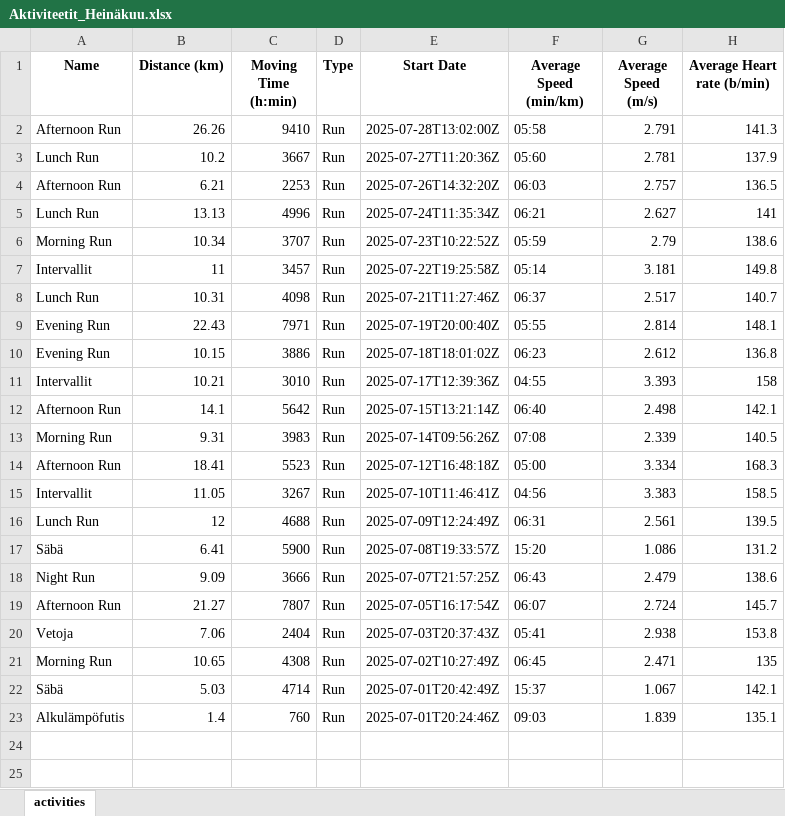
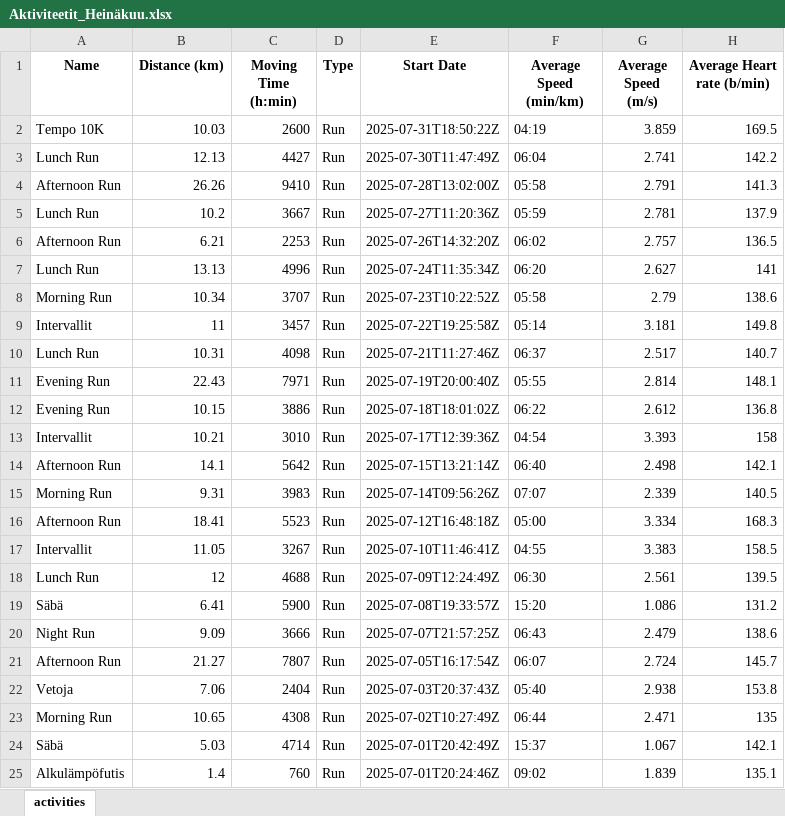
Before and after one commit to Jupesate/running_stat, an Excel workbook: Aktiviteetit/Vuosi_2025/Aktiviteetit_Heinäkuu.xlsx, sheet activities, drawn as a sheet; values as stored, in another font and other column widths than the file's, no borders; addresses are those after the commit; the diff names each change by its address in the sheet, - before the commit and + after, or states it on an @@ line.

Commit message:
Huomattu Bugi, jossa jostain syystä olin katsonu aktiviteetit ennen vikaa päivää enkä ennen seuraavan kuukauden ekaa päivää. Tämä korjattu toivottavasti nyt ei tule bugeja enään. Tämän takia testit olisi hyvä

```diff
--- a/Aktiviteetit/Vuosi_2025/Aktiviteetit_Heinäkuu.xlsx (sheet activities)
+++ b/Aktiviteetit/Vuosi_2025/Aktiviteetit_Heinäkuu.xlsx (sheet activities)
+row 2: Tempo 10K | 10.03 | 2600 | Run | 2025-07-31T18:50:22Z | 04:19 | 3.859 | 169.5
+row 3: Lunch Run | 12.13 | 4427 | Run | 2025-07-30T11:47:49Z | 06:04 | 2.741 | 142.2
-F5 (Average Speed (min/km)): 05:60
+F5 (Average Speed (min/km)): 05:59
-F6 (Average Speed (min/km)): 06:03
+F6 (Average Speed (min/km)): 06:02
-F7 (Average Speed (min/km)): 06:21
+F7 (Average Speed (min/km)): 06:20
-F8 (Average Speed (min/km)): 05:59
+F8 (Average Speed (min/km)): 05:58
-F12 (Average Speed (min/km)): 06:23
+F12 (Average Speed (min/km)): 06:22
-F13 (Average Speed (min/km)): 04:55
+F13 (Average Speed (min/km)): 04:54
-F15 (Average Speed (min/km)): 07:08
+F15 (Average Speed (min/km)): 07:07
-F17 (Average Speed (min/km)): 04:56
+F17 (Average Speed (min/km)): 04:55
-F18 (Average Speed (min/km)): 06:31
+F18 (Average Speed (min/km)): 06:30
-F22 (Average Speed (min/km)): 05:41
+F22 (Average Speed (min/km)): 05:40
-F23 (Average Speed (min/km)): 06:45
+F23 (Average Speed (min/km)): 06:44
-F25 (Average Speed (min/km)): 09:03
+F25 (Average Speed (min/km)): 09:02
```
Also changed, not shown: 2 other files.
